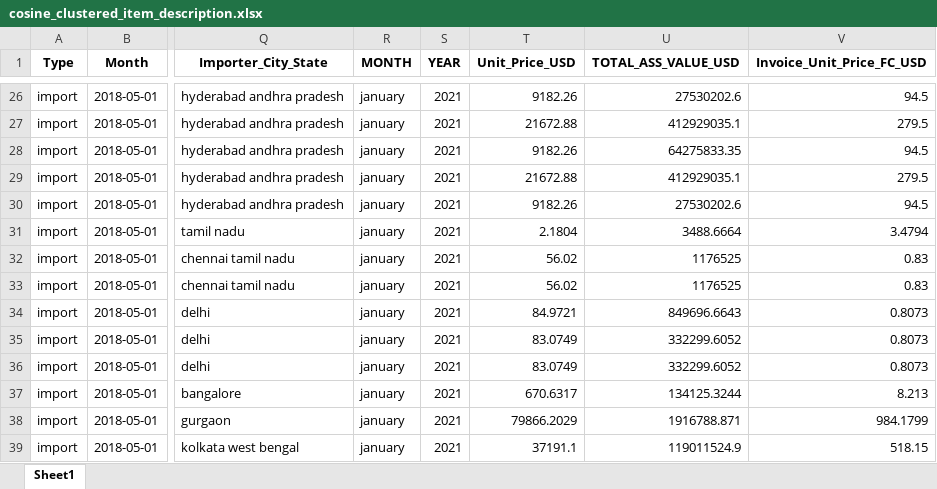
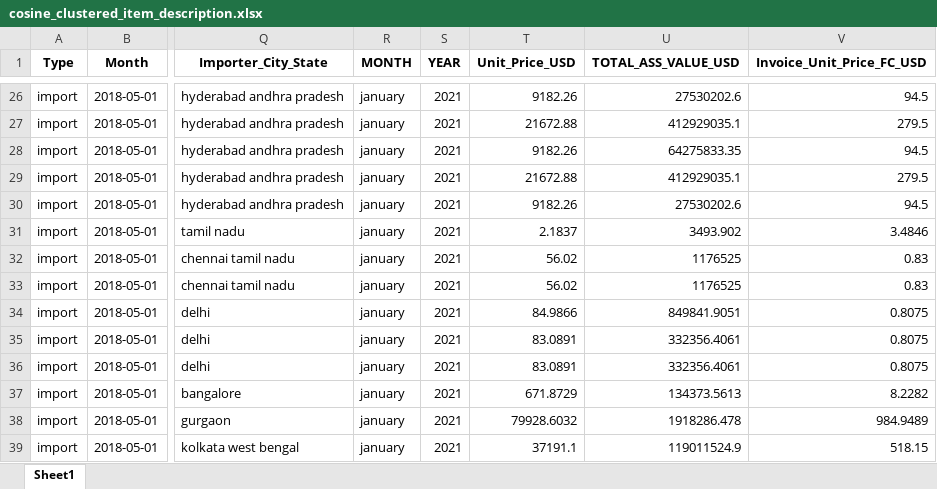
Before and after one commit to saun09/clean-excel, an Excel workbook: backend/uploads/cosine_clustered_item_description.xlsx, sheet Sheet1, drawn as a sheet; only a part is shown, gaps mark what is left out; values as stored, in another font and other column widths than the file's, no borders; the diff covers the shown part only; the diff names each change by its address in the sheet, - before the commit and + after, or states it on an @@ line.

```diff
--- a/backend/uploads/cosine_clustered_item_description.xlsx (sheet Sheet1)
+++ b/backend/uploads/cosine_clustered_item_description.xlsx (sheet Sheet1)
-T31 (Unit_Price_USD): 2.1804
+T31 (Unit_Price_USD): 2.1837
-U31 (TOTAL_ASS_VALUE_USD): 3488.6664
+U31 (TOTAL_ASS_VALUE_USD): 3493.902
-V31 (Invoice_Unit_Price_FC_USD): 3.4794
+V31 (Invoice_Unit_Price_FC_USD): 3.4846
-T34 (Unit_Price_USD): 84.9721
+T34 (Unit_Price_USD): 84.9866
-U34 (TOTAL_ASS_VALUE_USD): 849696.6643
+U34 (TOTAL_ASS_VALUE_USD): 849841.9051
-V34:V36 (Invoice_Unit_Price_FC_USD): 0.8073
+V34:V36 (Invoice_Unit_Price_FC_USD): 0.8075
-T35:T36 (Unit_Price_USD): 83.0749
+T35:T36 (Unit_Price_USD): 83.0891
-U35:U36 (TOTAL_ASS_VALUE_USD): 332299.6052
+U35:U36 (TOTAL_ASS_VALUE_USD): 332356.4061
-T37 (Unit_Price_USD): 670.6317
+T37 (Unit_Price_USD): 671.8729
-U37 (TOTAL_ASS_VALUE_USD): 134125.3244
+U37 (TOTAL_ASS_VALUE_USD): 134373.5613
-V37 (Invoice_Unit_Price_FC_USD): 8.213
+V37 (Invoice_Unit_Price_FC_USD): 8.2282
-T38 (Unit_Price_USD): 79866.2029
+T38 (Unit_Price_USD): 79928.6032
-U38 (TOTAL_ASS_VALUE_USD): 1916788.871
+U38 (TOTAL_ASS_VALUE_USD): 1918286.478
-V38 (Invoice_Unit_Price_FC_USD): 984.1799
+V38 (Invoice_Unit_Price_FC_USD): 984.9489
```
Also changed, not shown: 23 edited cells and cell formats elsewhere in this sheet, backend/uploads/cosine_clustered_importer_name.xlsx, backend/uploads/cosine_clustered_supplier_name.xlsx, 16 other files.
